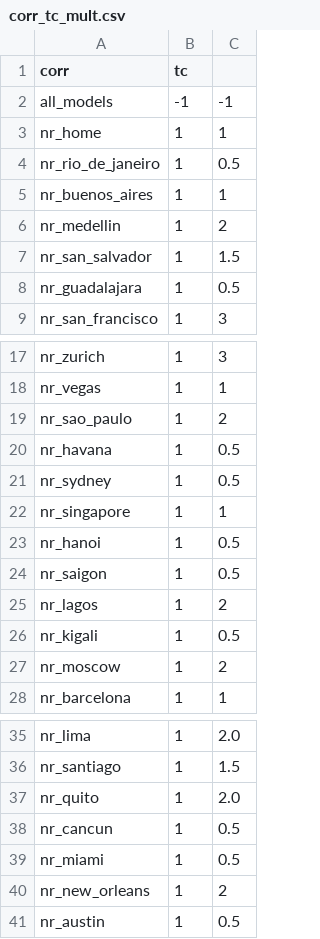
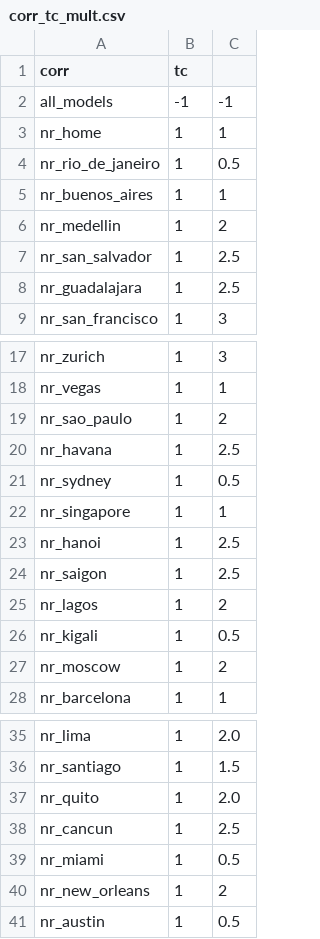
Before and after one commit to nbarbosa-git/compute_info, a CSV file: public_semanal/semanal/corr_tc_mult.csv, drawn as a sheet; only a part is shown, gaps mark what is left out.

Commit message:
Update corr_tc_mult.csv

```diff
--- a/public_semanal/semanal/corr_tc_mult.csv
+++ b/public_semanal/semanal/corr_tc_mult.csv
@@ -6,4 +6,4 @@ nr_buenos_aires,1,1
 nr_medellin,1,2
-nr_san_salvador,1,1.5
-nr_guadalajara,1,0.5
+nr_san_salvador,1,2.5
+nr_guadalajara,1,2.5
 nr_san_francisco,1,3
@@ -19,7 +19,7 @@ nr_vegas,1,1
 nr_sao_paulo,1,2
-nr_havana,1,0.5
+nr_havana,1,2.5
 nr_sydney,1,0.5
 nr_singapore,1,1
-nr_hanoi,1,0.5
-nr_saigon,1,0.5
+nr_hanoi,1,2.5
+nr_saigon,1,2.5
 nr_lagos,1,2
@@ -37,3 +37,3 @@ nr_santiago,1,1.5
 nr_quito,1,2.0
-nr_cancun,1,0.5
+nr_cancun,1,2.5
 nr_miami,1,0.5
```
